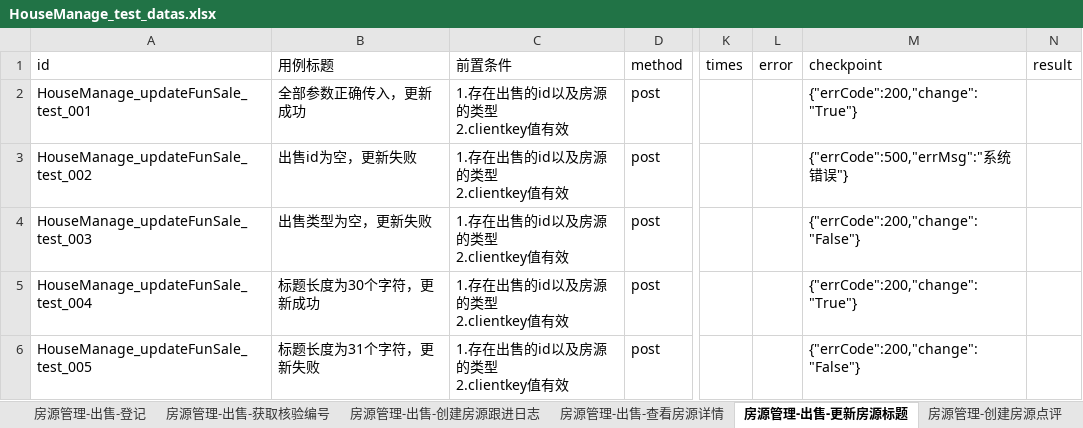
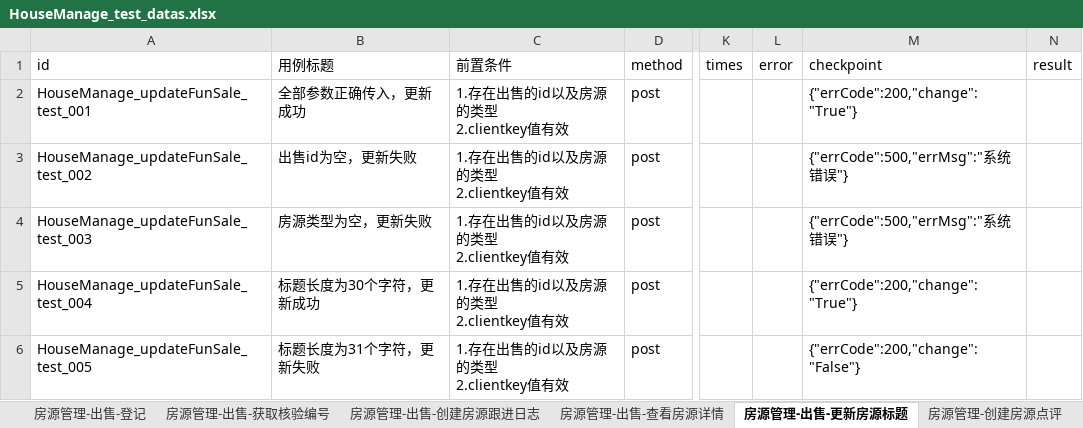
Before and after one commit to hejun123456/demon_test, an Excel workbook: datas/HouseManage_test_datas.xlsx, sheet 房源管理-出售-更新房源标题, drawn as a sheet; only a part is shown, gaps mark what is left out; values as stored, in another font and other column widths than the file's, no borders; the diff names each change by its address in the sheet, - before the commit and + after, or states it on an @@ line.

```diff
--- a/datas/HouseManage_test_datas.xlsx (sheet 房源管理-出售-更新房源标题)
+++ b/datas/HouseManage_test_datas.xlsx (sheet 房源管理-出售-更新房源标题)
-B4 (用例标题): 出售类型为空，更新失败
+B4 (用例标题): 房源类型为空，更新失败
-M4 (checkpoint): {"errCode":200,"change":"False"}
+M4 (checkpoint): {"errCode":500,"errMsg":"系统错误"}
```
Also changed, not shown: sheet 房源管理-出售-获取核验编号, sheet 管理中心-获取楼盘信息, sheet 房源管理-出售-查看房源详情, sheet 房源管理-查询房源点评表, datas/CustomerManage_test_datas.xlsx, 6 other files.
